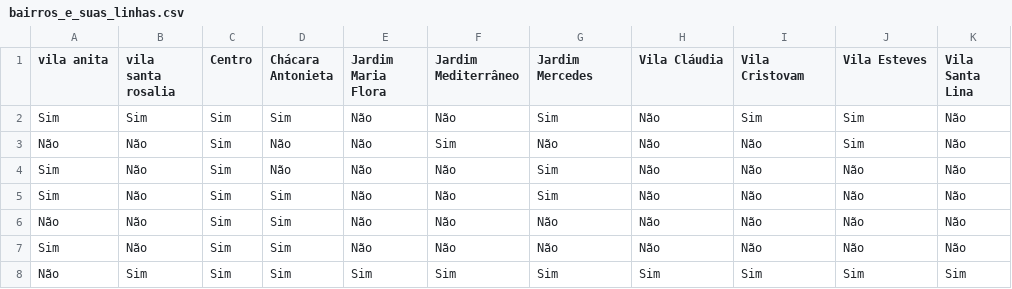
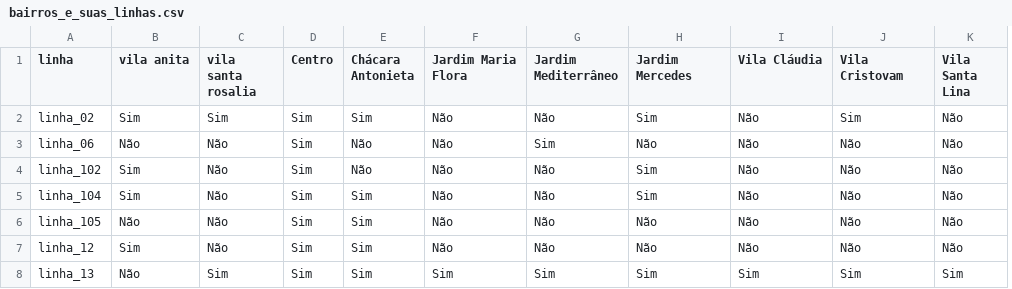
Before and after one commit to vichShir/analise-dados-estadia-limeira, a CSV file: Data/bairros_e_suas_linhas.csv, drawn as a sheet; removed rows and columns are numbered as before the commit, all else as after; the diff names each change by its address in the sheet, - before the commit and + after, or states it on an @@ line.

Commit message:
Determinado os bairros eleitos

```diff
--- a/Data/bairros_e_suas_linhas.csv
+++ b/Data/bairros_e_suas_linhas.csv
+column A (linha), rows 2-8: linha_02 | linha_06 | linha_102 | linha_104 | linha_105 | linha_12 | linha_13
-column E (Jardim Maria Flora), rows 2-8: Não | Não | Não | Não | Não | Não | Sim
-F1: Jardim Mediterrâneo
+F1: Jardim Maria Flora
-G1: Jardim Mercedes
+G1: Jardim Mediterrâneo
-H1: Vila Cláudia
+H1: Jardim Mercedes
-I1: Vila Cristovam
+I1: Vila Cláudia
-J1: Vila Esteves
+J1: Vila Cristovam
-G2 (Jardim Mediterrâneo): Sim
+G2 (Jardim Mediterrâneo): Não
-H2 (Jardim Mercedes): Não
+H2 (Jardim Mercedes): Sim
-I2 (Vila Cláudia): Sim
+I2 (Vila Cláudia): Não
-F3 (Jardim Maria Flora): Sim
+F3 (Jardim Maria Flora): Não
-G3 (Jardim Mediterrâneo): Não
+G3 (Jardim Mediterrâneo): Sim
-J3 (Vila Cristovam): Sim
+J3 (Vila Cristovam): Não
-G4:G5 (Jardim Mediterrâneo): Sim
+G4:G5 (Jardim Mediterrâneo): Não
-H4:H5 (Jardim Mercedes): Não
+H4:H5 (Jardim Mercedes): Sim
```
Also changed, not shown: 40 other files.
